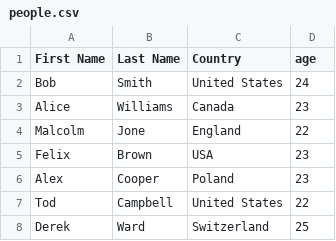
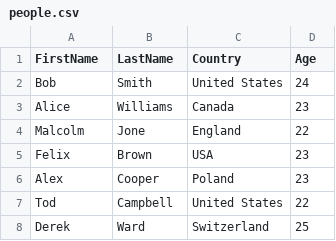
Before and after one commit to whatjackhasmade/Gatsby-CSV, a CSV file: src/data/people.csv, drawn as a sheet.

```diff
--- a/src/data/people.csv
+++ b/src/data/people.csv
@@ -1,2 +1,2 @@
-First Name,Last Name,Country,age
+FirstName,LastName,Country,Age
 "Bob","Smith","United States",24
```
Also changed, not shown: 5 other files.
